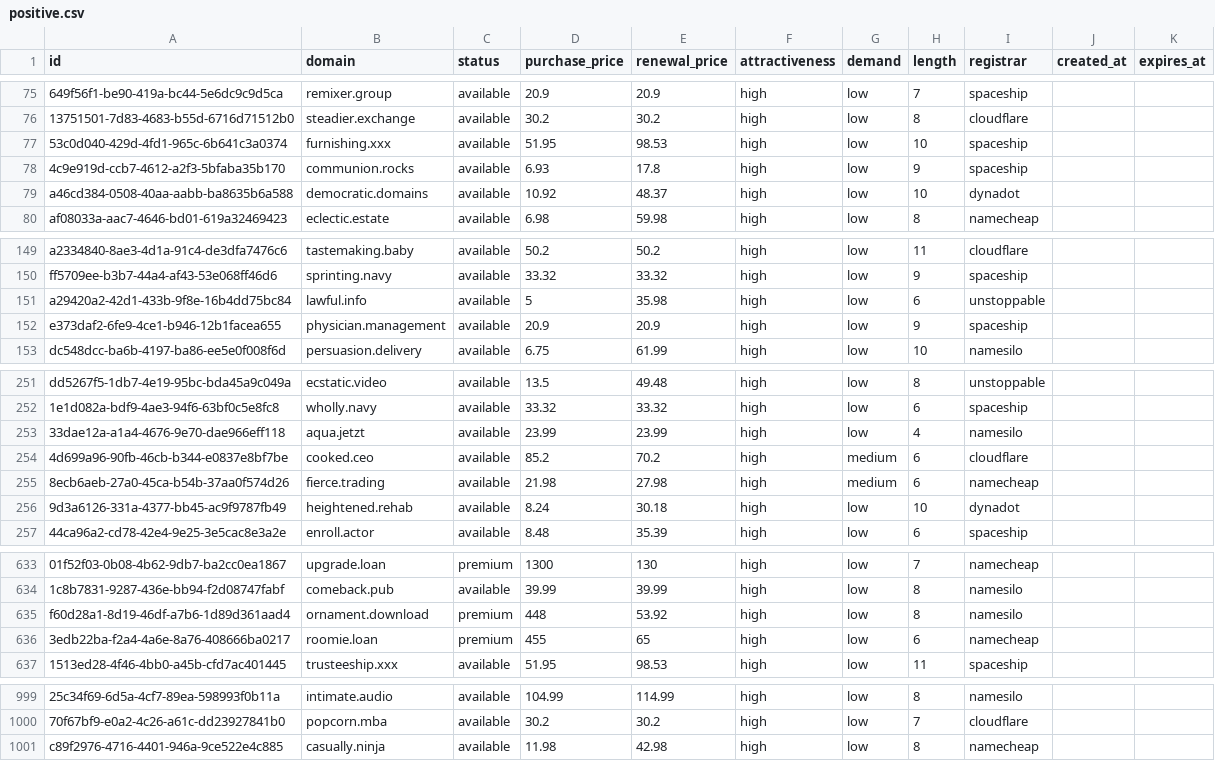
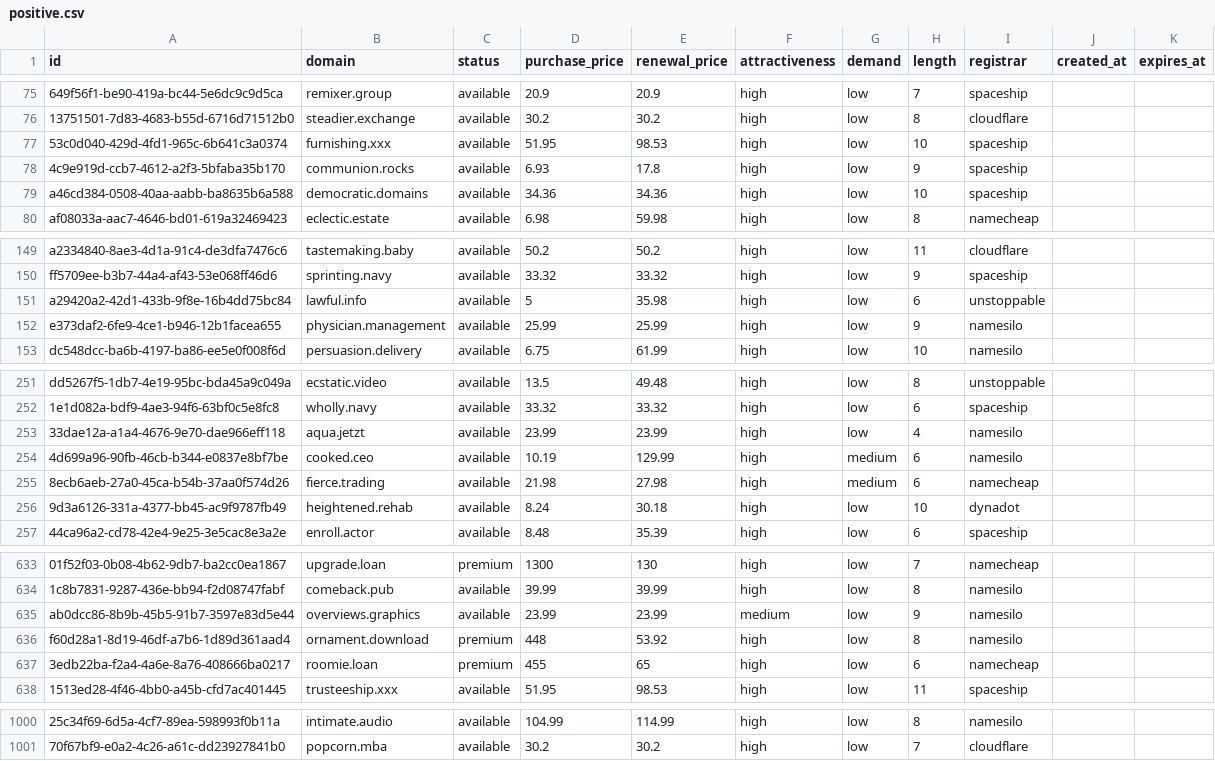
Before and after one commit to UniqueDomains/positive-oneword-domains, a CSV file: positive.csv, drawn as a sheet; only a part is shown, gaps mark what is left out; removed rows and columns are numbered as before the commit, all else as after; the diff covers the shown part only; the diff names each change by its address in the sheet, - before the commit and + after, or states it on an @@ line.

Commit message:
Domains update

```diff
--- a/positive.csv
+++ b/positive.csv
-D79 (purchase_price): 10.92
+D79 (purchase_price): 34.36
-E79 (renewal_price): 48.37
+E79 (renewal_price): 34.36
-I79 (registrar): dynadot
+I79 (registrar): spaceship
-D152 (purchase_price): 20.9
+D152 (purchase_price): 25.99
-E152 (renewal_price): 20.9
+E152 (renewal_price): 25.99
-I152 (registrar): spaceship
+I152 (registrar): namesilo
-D254 (purchase_price): 85.2
+D254 (purchase_price): 10.19
-E254 (renewal_price): 70.2
+E254 (renewal_price): 129.99
-I254 (registrar): cloudflare
+I254 (registrar): namesilo
+row 635: ab0dcc86-8b9b-45b5-91b7-3597e83d5e44 | overviews.graphics | available | 23.99 | 23.99 | medium | low | 9 | namesilo
-row 1001: c89f2976-4716-4401-946a-9ce522e4c885 | casually.ninja | available | 11.98 | 42.98 | high | low | 8 | namecheap
```
Also changed, not shown: 9 edited cells elsewhere in this file, 5 other files.
